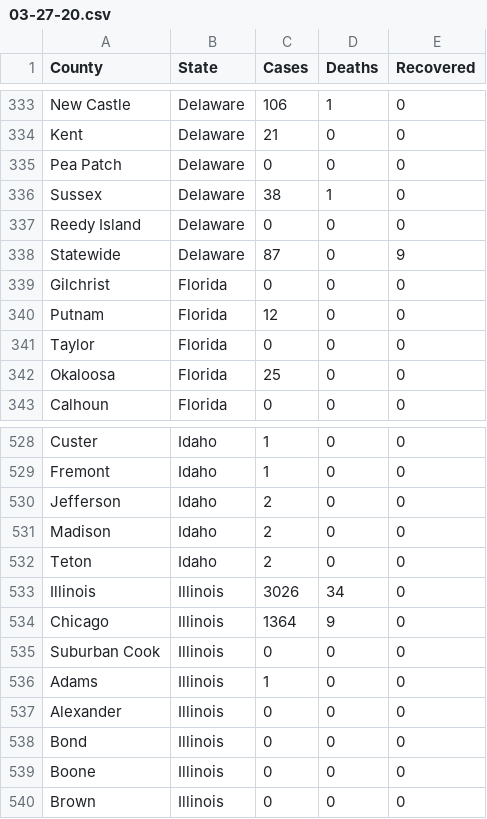
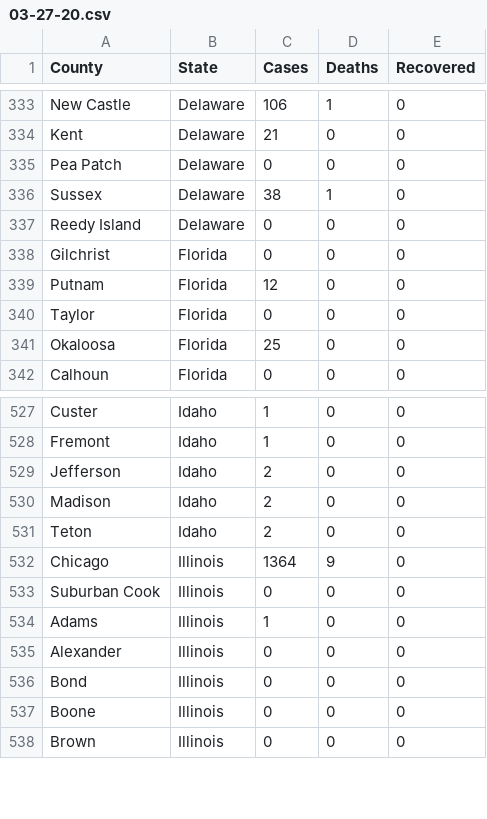
Before and after one commit to swheaton/covid19-data-scraper, a CSV file: data/03-27-20.csv, drawn as a sheet; only a part is shown, gaps mark what is left out; the diff names each change by its address in the sheet, - before the commit and + after, or states it on an @@ line.

```diff
--- a/data/03-27-20.csv
+++ b/data/03-27-20.csv
-row 338: Statewide | Delaware | 87 | 0 | 9
-row 533: Illinois | Illinois | 3026 | 34 | 0
```
Also changed, not shown: data/03-26-20.csv, data/03-28-20.csv, 2 other files.
